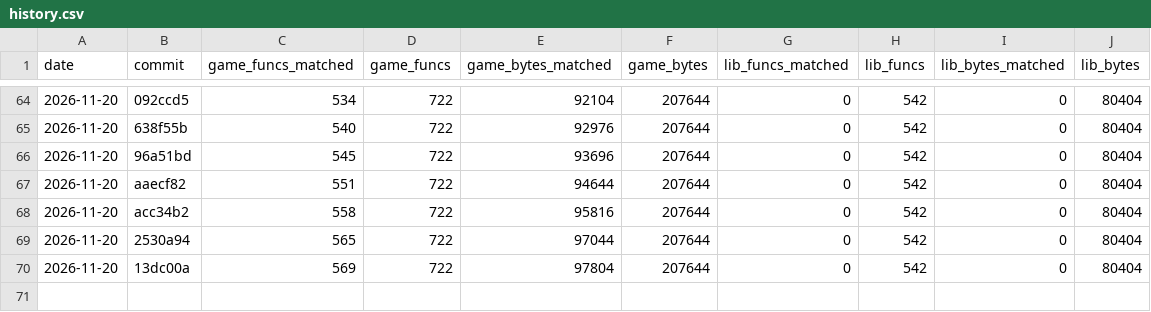
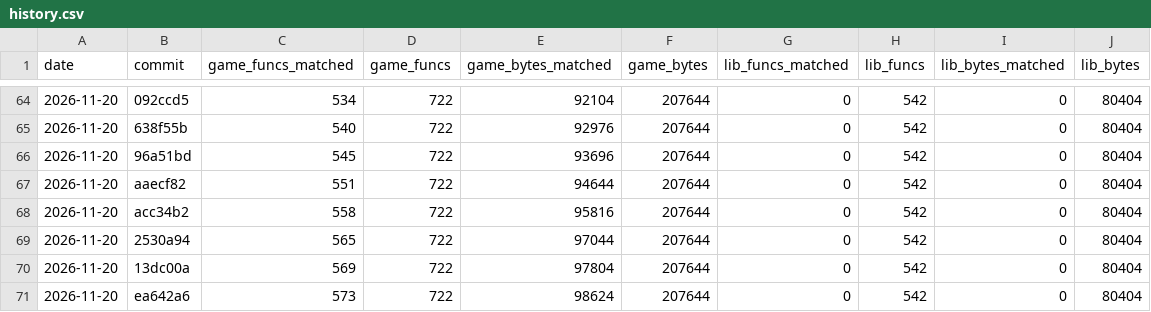
Before and after one commit to TheSaltsmith69/chronocross_decomp, a CSV file: progress/history.csv, drawn as a sheet; only a part is shown, gaps mark what is left out; the diff names each change by its address in the sheet, - before the commit and + after, or states it on an @@ line.

Commit message:
Update progress snapshot

```diff
--- a/progress/history.csv
+++ b/progress/history.csv
+row 71: 2026-11-20 | ea642a6 | 573 | 722 | 98624 | 207644 | 0 | 542 | 0 | 80404
```
Also changed, not shown: progress/files.csv.
